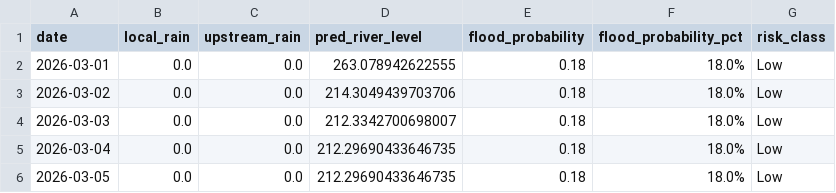
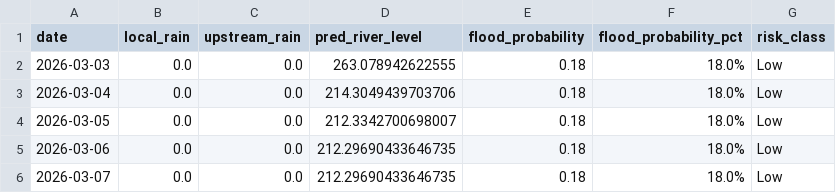
Before and after one commit to keshavkhandelwal13/Matsya-Flood-detector, a CSV file: backend/flood_detector/flood_forecast.csv, drawn as a sheet.

```diff
--- a/backend/flood_detector/flood_forecast.csv
+++ b/backend/flood_detector/flood_forecast.csv
@@ -1,6 +1,6 @@
 date,local_rain,upstream_rain,pred_river_level,flood_probability,flood_probability_pct,risk_class
-2026-03-01,0.0,0.0,263.078942622555,0.18,18.0%,Low
-2026-03-02,0.0,0.0,214.3049439703706,0.18,18.0%,Low
-2026-03-03,0.0,0.0,212.3342700698007,0.18,18.0%,Low
-2026-03-04,0.0,0.0,212.29690433646735,0.18,18.0%,Low
-2026-03-05,0.0,0.0,212.29690433646735,0.18,18.0%,Low
+2026-03-03,0.0,0.0,263.078942622555,0.18,18.0%,Low
+2026-03-04,0.0,0.0,214.3049439703706,0.18,18.0%,Low
+2026-03-05,0.0,0.0,212.3342700698007,0.18,18.0%,Low
+2026-03-06,0.0,0.0,212.29690433646735,0.18,18.0%,Low
+2026-03-07,0.0,0.0,212.29690433646735,0.18,18.0%,Low
```
Also changed, not shown: backend/csv_generator/flood_prediction.csv, 3 other files.
